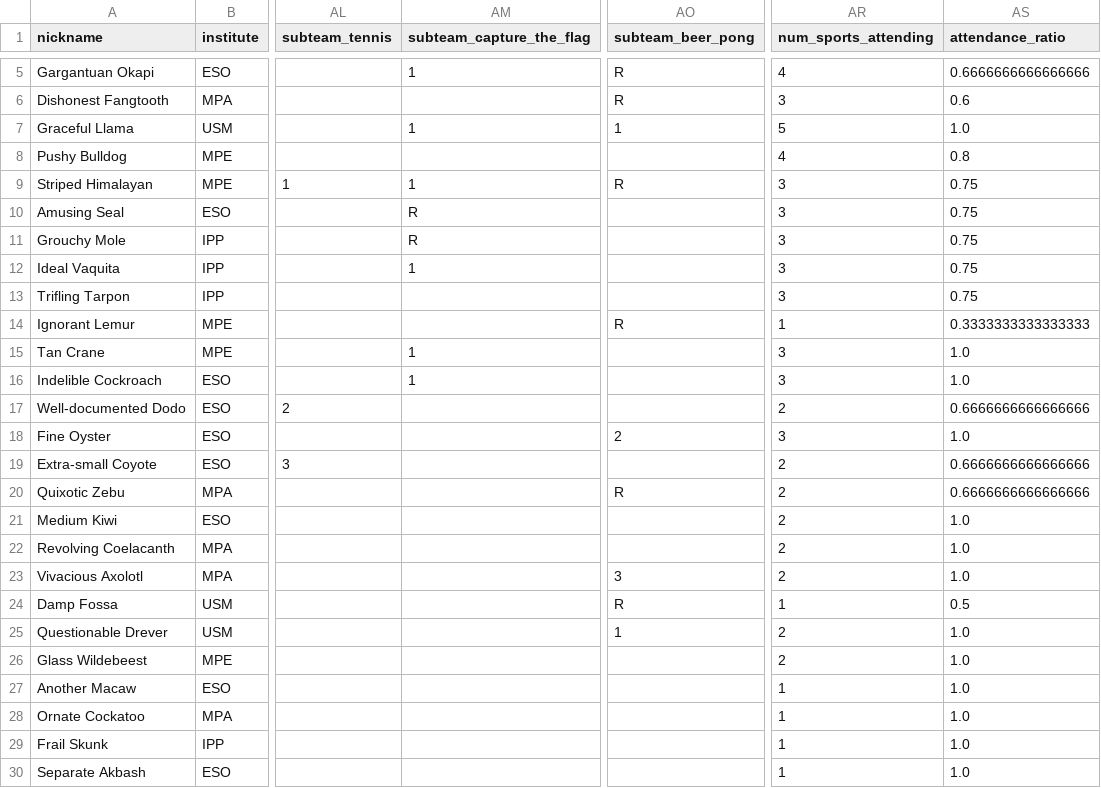
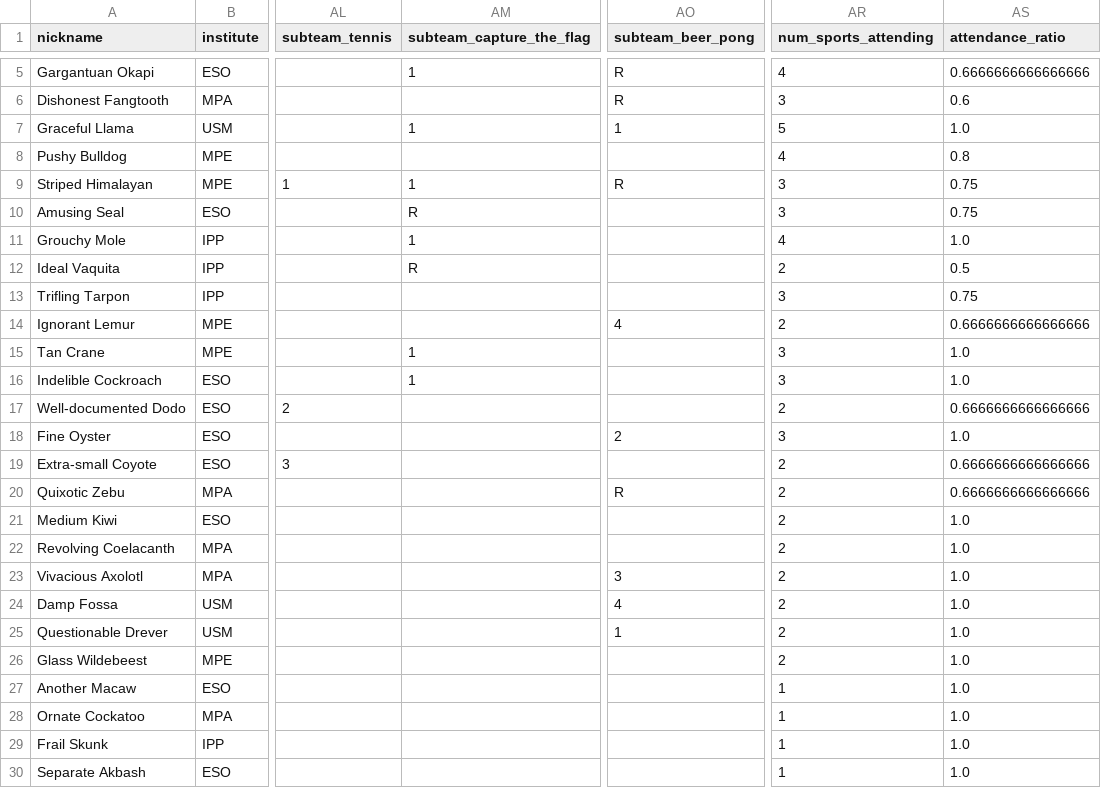
Before and after one commit to FBalzerMPE/imprs_sports_week, a CSV file: data/teams/team_B.csv, drawn as a sheet; only a part is shown, gaps mark what is left out; the diff names each change by its address in the sheet, - before the commit and + after, or states it on an @@ line.

```diff
--- a/data/teams/team_B.csv
+++ b/data/teams/team_B.csv
-AM11 (subteam_capture_the_flag): R
+AM11 (subteam_capture_the_flag): 1
-AR11 (num_sports_attending): 3
+AR11 (num_sports_attending): 4
-AS11 (attendance_ratio): 0.75
+AS11 (attendance_ratio): 1.0
-AM12 (subteam_capture_the_flag): 1
+AM12 (subteam_capture_the_flag): R
-AR12 (num_sports_attending): 3
+AR12 (num_sports_attending): 2
-AS12 (attendance_ratio): 0.75
+AS12 (attendance_ratio): 0.5
-AO14 (subteam_beer_pong): R
+AO14 (subteam_beer_pong): 4
-AR14 (num_sports_attending): 1
+AR14 (num_sports_attending): 2
-AS14 (attendance_ratio): 0.3333333333333333
+AS14 (attendance_ratio): 0.6666666666666666
-AO24 (subteam_beer_pong): R
+AO24 (subteam_beer_pong): 4
-AR24 (num_sports_attending): 1
+AR24 (num_sports_attending): 2
-AS24 (attendance_ratio): 0.5
+AS24 (attendance_ratio): 1.0
```
Also changed, not shown: data/teams/team_A.csv, data/teams/team_C.csv, 14 other files.
